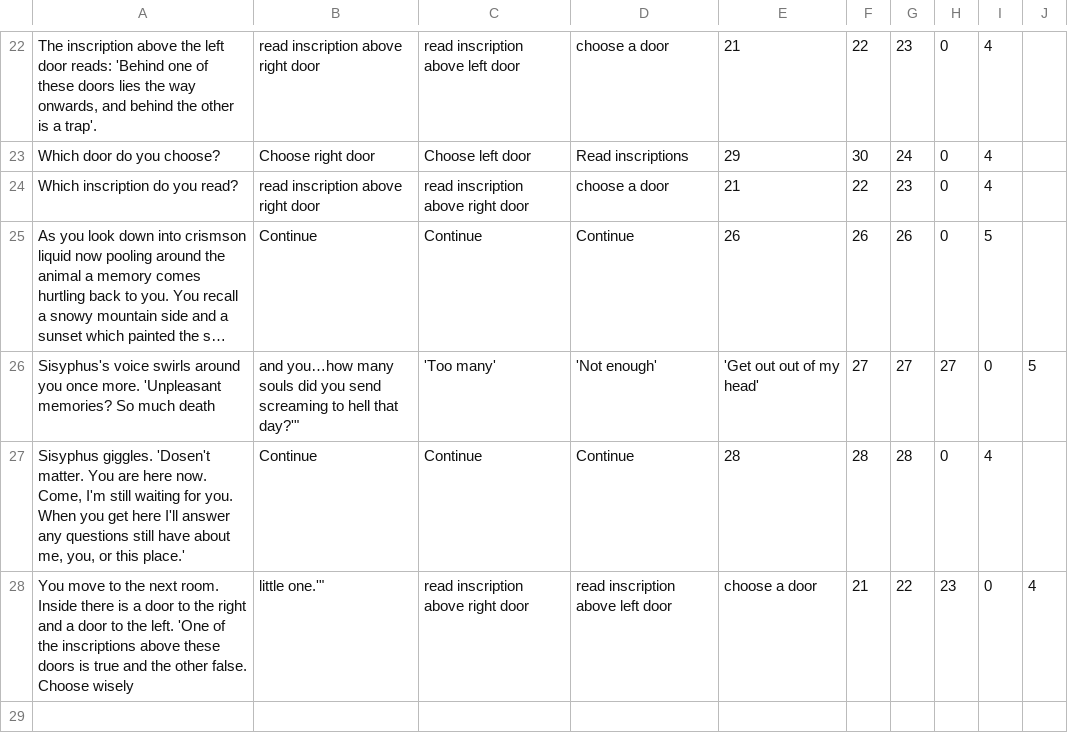
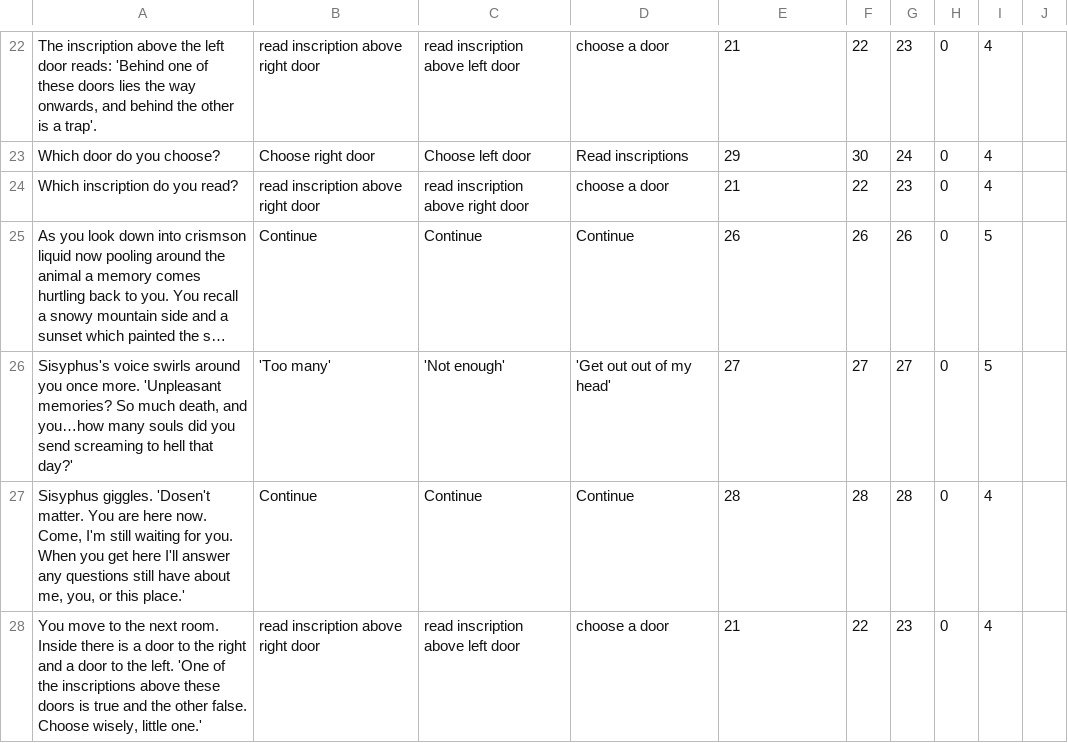
Before and after one commit to CS3398-Cerulean-HelloWorld/CS3398-Cerulean-S2016, a CSV file: gametext.csv, drawn as a sheet; only a part is shown, gaps mark what is left out; long unchanged cells end in …; removed rows and columns are numbered as before the commit, all else as after; the diff names each change by its address in the sheet, - before the commit and + after, or states it on an @@ line.

Commit message:
Fixed some formatting issues in 'gametext.csv'

```diff
--- a/gametext.csv
+++ b/gametext.csv
-row 26: Sisyphus's voice swirls around you once more. 'Unpleasant memories? So much death | and you…how many souls did you send screaming to hell that day?'" | 'Too many' | 'Not enough' | 'Get out out of my head' | 27 | 27 | 27 | 0 | 5
+row 26: Sisyphus's voice swirls around you once more. 'Unpleasant memories? So much death, and you…how many souls did you send screaming to hell that day?' | 'Too many' | 'Not enough' | 'Get out out of my head' | 27 | 27 | 27 | 0 | 5
-row 28: You move to the next room. Inside there is a door to the right and a door to the left. 'One of the inscriptions above these doors is true and the other false. Choose wisely | little one.'" | read inscription above right door | read inscription above left door | choose a door | 21 | 22 | 23 | 0 | 4
+row 28: You move to the next room. Inside there is a door to the right and a door to the left. 'One of the inscriptions above these doors is true and the other false. Choose wisely, little one.' | read inscription above right door | read inscription above left door | choose a door | 21 | 22 | 23 | 0 | 4
```
